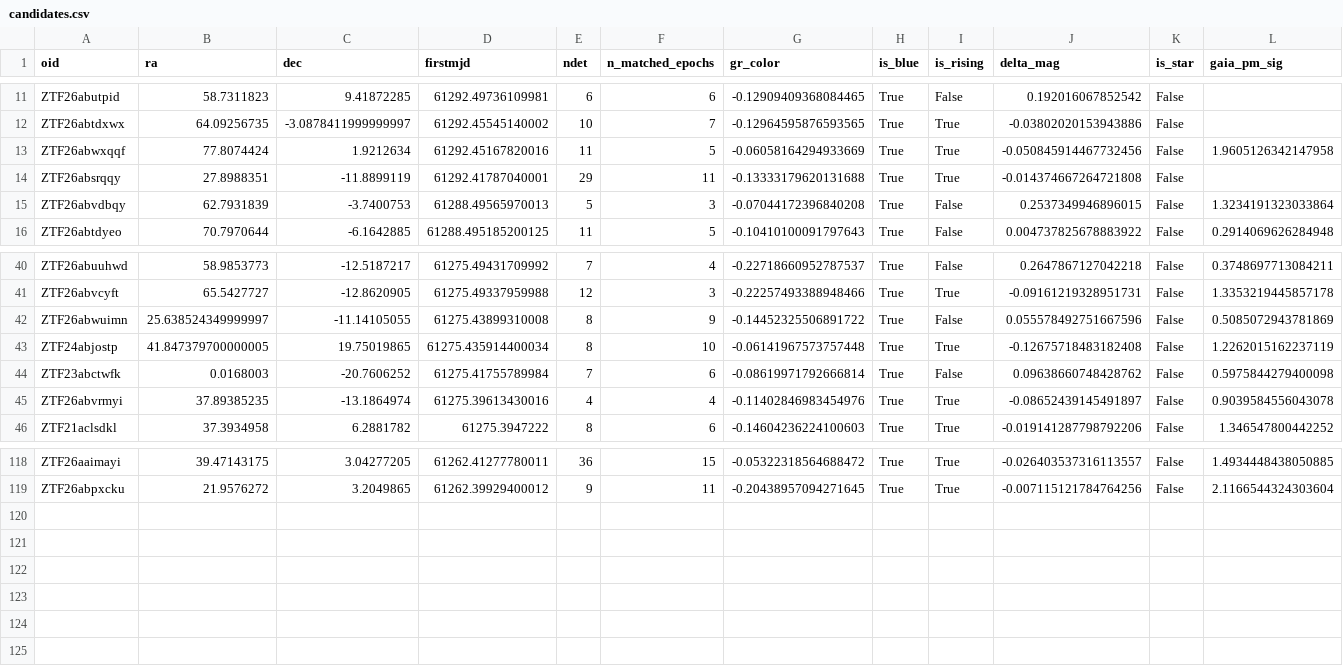
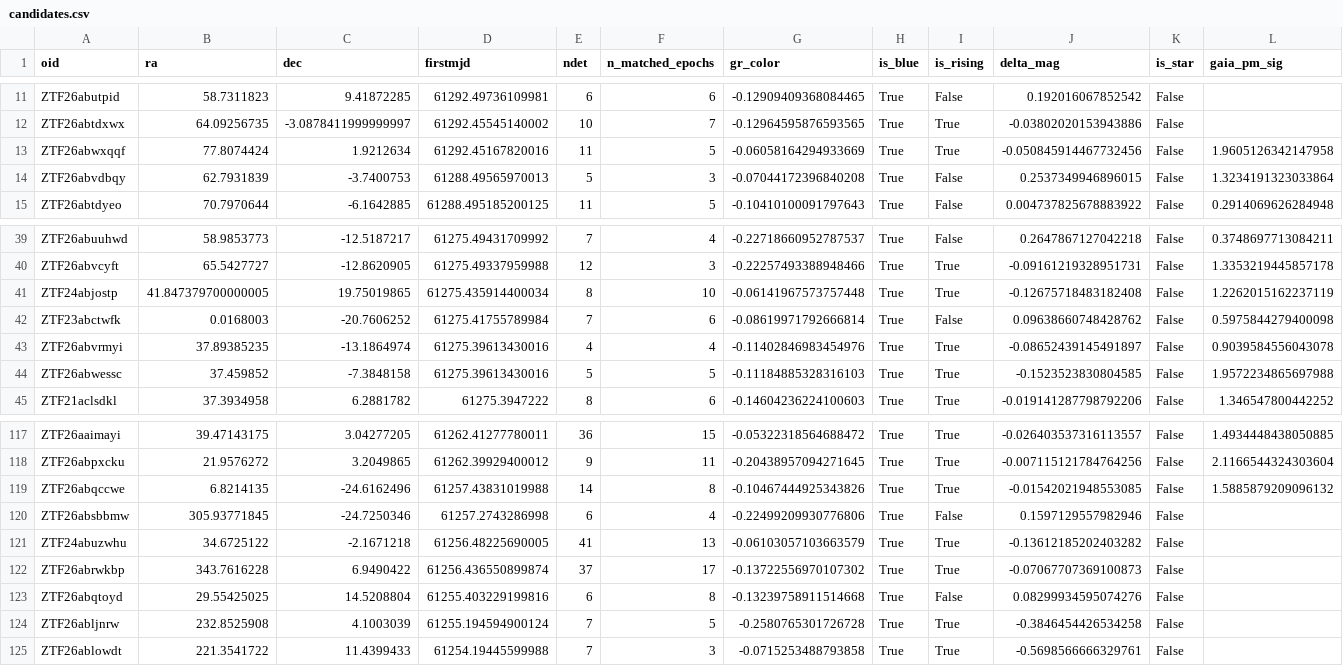
Before and after one commit to drmegannewsome/mints-ztf-filter-2, a CSV file: docs/candidates.csv, drawn as a sheet; only a part is shown, gaps mark what is left out; removed rows and columns are numbered as before the commit, all else as after; rows hold the shown columns only; the diff names each change by its address in the sheet, - before the commit and + after, or states it on an @@ line.

```diff
--- a/docs/candidates.csv
+++ b/docs/candidates.csv
-row 14: ZTF26absrqqy | 27.8988351 | -11.8899119 | 61292.41787040001 | 29 | 11 | -0.13333179620131688 | True | True | -0.014374667264721808 | False
-row 42: ZTF26abwuimn | 25.638524349999997 | -11.14105055 | 61275.43899310008 | 8 | 9 | -0.14452325506891722 | True | False | 0.055578492751667596 | False | 0.5085072943781869
+row 44: ZTF26abwessc | 37.459852 | -7.3848158 | 61275.39613430016 | 5 | 5 | -0.11184885328316103 | True | True | -0.1523523830804585 | False | 1.9572234865697988
+row 119: ZTF26abqccwe | 6.8214135 | -24.6162496 | 61257.43831019988 | 14 | 8 | -0.10467444925343826 | True | True | -0.01542021948553085 | False | 1.5885879209096132
+row 120: ZTF26absbbmw | 305.93771845 | -24.7250346 | 61257.2743286998 | 6 | 4 | -0.22499209930776806 | True | False | 0.1597129557982946 | False
+row 121: ZTF24abuzwhu | 34.6725122 | -2.1671218 | 61256.48225690005 | 41 | 13 | -0.06103057103663579 | True | True | -0.13612185202403282 | False
+row 122: ZTF26abrwkbp | 343.7616228 | 6.9490422 | 61256.436550899874 | 37 | 17 | -0.13722556970107302 | True | True | -0.07067707369100873 | False
+row 123: ZTF26abqtoyd | 29.55425025 | 14.5208804 | 61255.403229199816 | 6 | 8 | -0.13239758911514668 | True | False | 0.08299934595074276 | False
+row 124: ZTF26abljnrw | 232.8525908 | 4.1003039 | 61255.194594900124 | 7 | 5 | -0.2580765301726728 | True | True | -0.3846454426534258 | False
+row 125: ZTF26ablowdt | 221.3541722 | 11.4399433 | 61254.19445599988 | 7 | 3 | -0.0715253488793858 | True | True | -0.5698566666329761 | False
```
Also changed, not shown: 1 other file.
